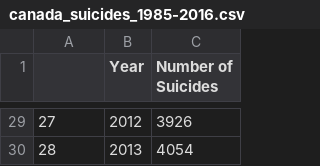
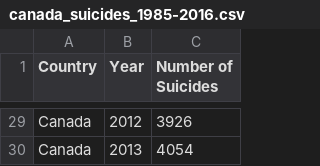
Before and after one commit to marko-londo/Suicide-Analysis, a CSV file: Resources/Clean/canada_suicides_1985-2016.csv, drawn as a sheet; only a part is shown, gaps mark what is left out; the diff covers the shown part only.

```diff
--- a/Resources/Clean/canada_suicides_1985-2016.csv
+++ b/Resources/Clean/canada_suicides_1985-2016.csv
@@ -1 +1 @@
-,Year,Number of Suicides
+Country,Year,Number of Suicides
@@ -29,2 +29,2 @@
-27,2012,3926
-28,2013,4054
+Canada,2012,3926
+Canada,2013,4054
```
Also changed, not shown: 27 edited cells elsewhere in this file, Resources/Clean/japan_suicides_1985-2016.csv, Resources/Clean/russia_suicides_1985-2016.csv, 11 other files.
